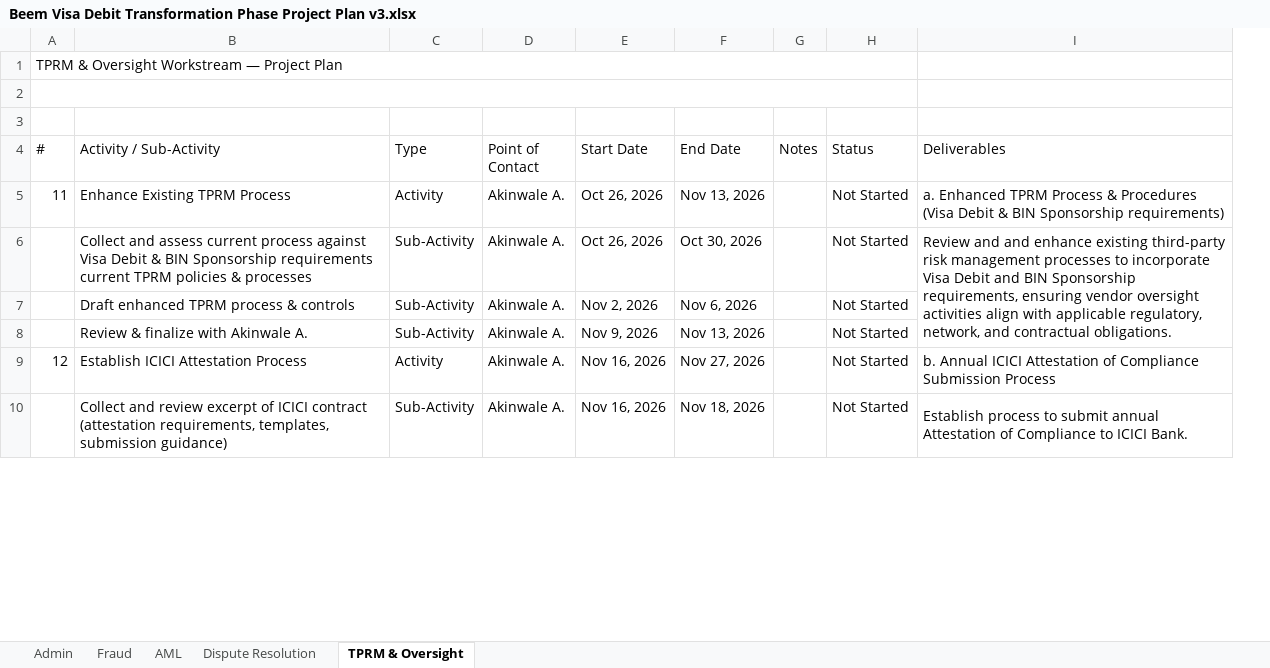
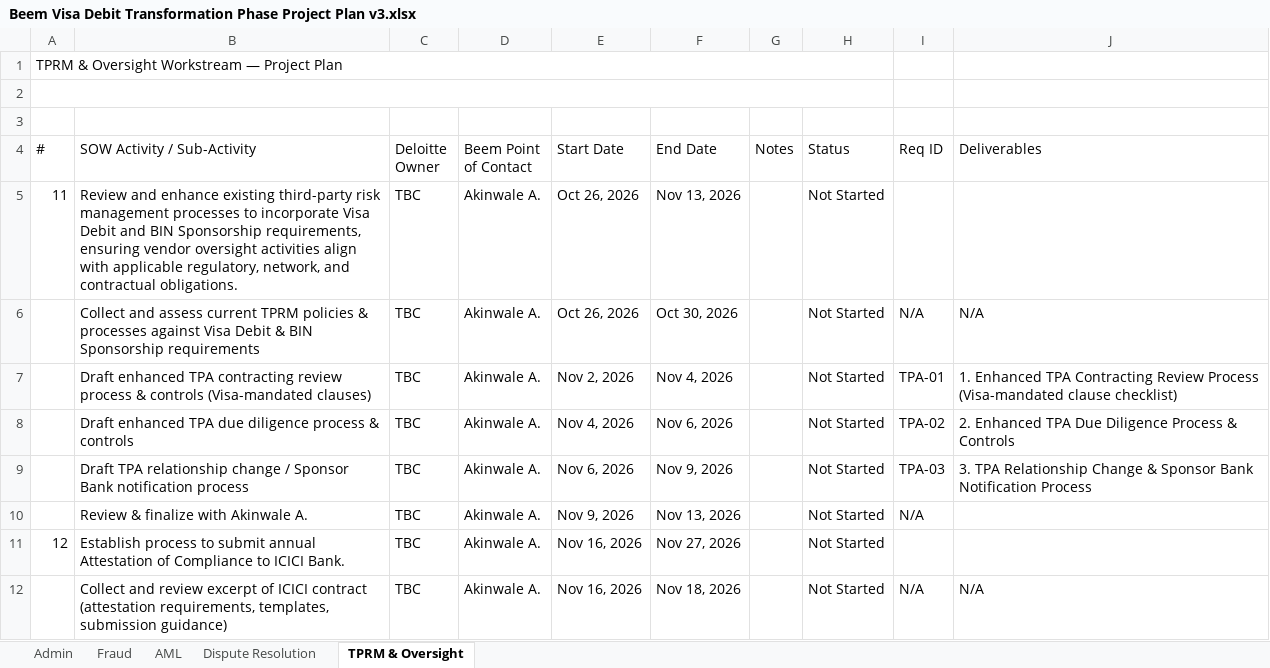
Before and after one commit to davidlin778/Beem-Visa-Debit-Requirements, an Excel workbook: Beem Visa Debit Transformation Phase Project Plan v3.xlsx, sheet TPRM & Oversight, drawn as a sheet; only a part is shown; values as stored, in another font and other column widths than the file's, no cell formats; removed rows and columns are numbered as before the commit, all else as after; the diff covers the shown part only; the diff names each change by its address in the sheet, - before the commit and + after, or states it on an @@ line.

```diff
--- a/Beem Visa Debit Transformation Phase Project Plan v3.xlsx (sheet TPRM & Oversight)
+++ b/Beem Visa Debit Transformation Phase Project Plan v3.xlsx (sheet TPRM & Oversight)
-column C (Type), rows 5-10: Activity | Sub-Activity | Sub-Activity | Sub-Activity | Activity | Sub-Activity
+column C (Deloitte Owner), rows 5-6: TBC | TBC; row 8: TBC; rows 10-12: all TBC
+column I (Req ID), row 6: N/A; row 8: TPA-02; rows 10-12: N/A |  | N/A
-B4: Activity / Sub-Activity
+B4: SOW Activity / Sub-Activity
-D4: Point of Contact
+D4: Beem Point of Contact
-B5 (SOW Activity / Sub-Activity): Enhance Existing TPRM Process
+B5 (SOW Activity / Sub-Activity): Review and enhance existing third-party risk management processes to incorporate Visa Debit and BIN Sponsorship requirements, ensuring vendor oversight activities align with applicable regulatory, network, and contractual obligations.
-J5 (Deliverables): a. Enhanced TPRM Process & Procedures (Visa Debit & BIN Sponsorship requirements)
+J5 (Deliverables): (empty)
-B6 (SOW Activity / Sub-Activity): …assess current process against Visa Debit & BIN Sponsorship requirements current TPRM policies & processes
+B6 (SOW Activity / Sub-Activity): …assess current TPRM policies & processes against Visa Debit & BIN Sponsorship requirements
-J6 (Deliverables): Review and and enhance existing third-party risk management processes to incorporate Visa Debit and BIN Sponsorship requirements, ensuring vendor oversight activities align with applicable regulatory, network, and contractual obligations.
+J6 (Deliverables): N/A
-I6:I8 merged
+row 7:  | Draft enhanced TPA contracting review process & controls (Visa-mandated clauses) | TBC | Akinwale A. | Nov 2, 2026 | Nov 4, 2026 |  | Not Started | TPA-01 | 1. Enhanced TPA Contracting Review Process (Visa-mandated clause checklist)
-B8 (SOW Activity / Sub-Activity): Draft enhanced TPRM process & controls
+B8 (SOW Activity / Sub-Activity): Draft enhanced TPA due diligence process & controls
-E8 (Start Date): Nov 2, 2026
+E8 (Start Date): Nov 4, 2026
-J8 (Deliverables): (empty)
+J8 (Deliverables): 2. Enhanced TPA Due Diligence Process & Controls
+row 9:  | Draft TPA relationship change / Sponsor Bank notification process | TBC | Akinwale A. | Nov 6, 2026 | Nov 9, 2026 |  | Not Started | TPA-03 | 3. TPA Relationship Change & Sponsor Bank Notification Process
-B11 (SOW Activity / Sub-Activity): Establish ICICI Attestation Process
+B11 (SOW Activity / Sub-Activity): Establish process to submit annual Attestation of Compliance to ICICI Bank.
-J11 (Deliverables): b. Annual ICICI Attestation of Compliance Submission Process
+J11 (Deliverables): (empty)
-J12 (Deliverables): Establish process to submit annual Attestation of Compliance to ICICI Bank.
+J12 (Deliverables): N/A
-I10:I12 merged
```
Also changed, not shown: 1 added row, 9 edited cells and merged cells elsewhere in this sheet, sheet AML, sheet Dispute Resolution, cell formats.
